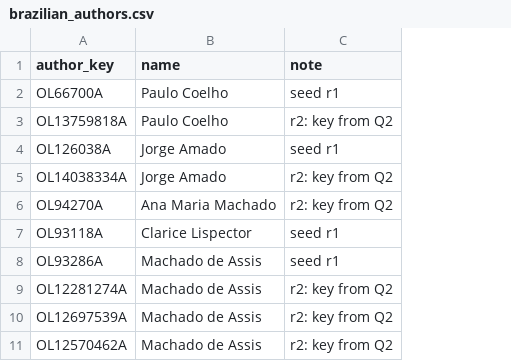
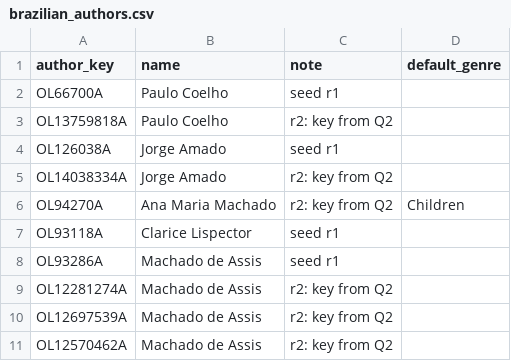
Before and after one commit to yurimarca/gemini-live-bookshop, a CSV file: pipeline/seeds/brazilian_authors.csv, drawn as a sheet; only a part is shown; the diff names each change by its address in the sheet, - before the commit and + after, or states it on an @@ line.

Commit message:
Catalog: default genre per Brazilian author; Fiction cap outside the Brazilian collection

```diff
--- a/pipeline/seeds/brazilian_authors.csv
+++ b/pipeline/seeds/brazilian_authors.csv
+column D (default_genre), row 6: Children
```
Also changed, not shown: 6 other files.
